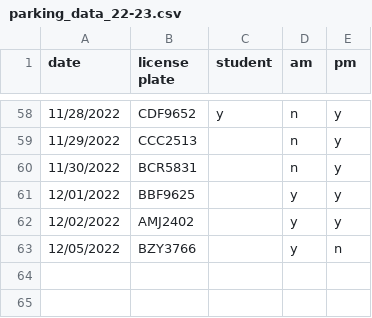
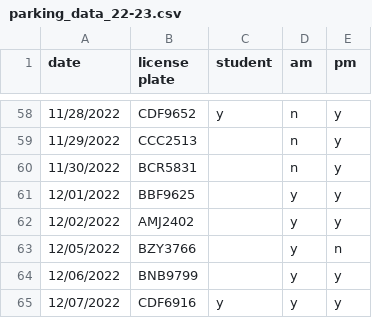
Before and after one commit to cds30895/Parking-Tracker, a CSV file: parking_data_22-23.csv, drawn as a sheet; only a part is shown, gaps mark what is left out; the diff names each change by its address in the sheet, - before the commit and + after, or states it on an @@ line.

Commit message:
data entry

```diff
--- a/parking_data_22-23.csv
+++ b/parking_data_22-23.csv
+row 64: 12/06/2022 | BNB9799 |  | y | y
+row 65: 12/07/2022 | CDF6916 | y | y | y
```
